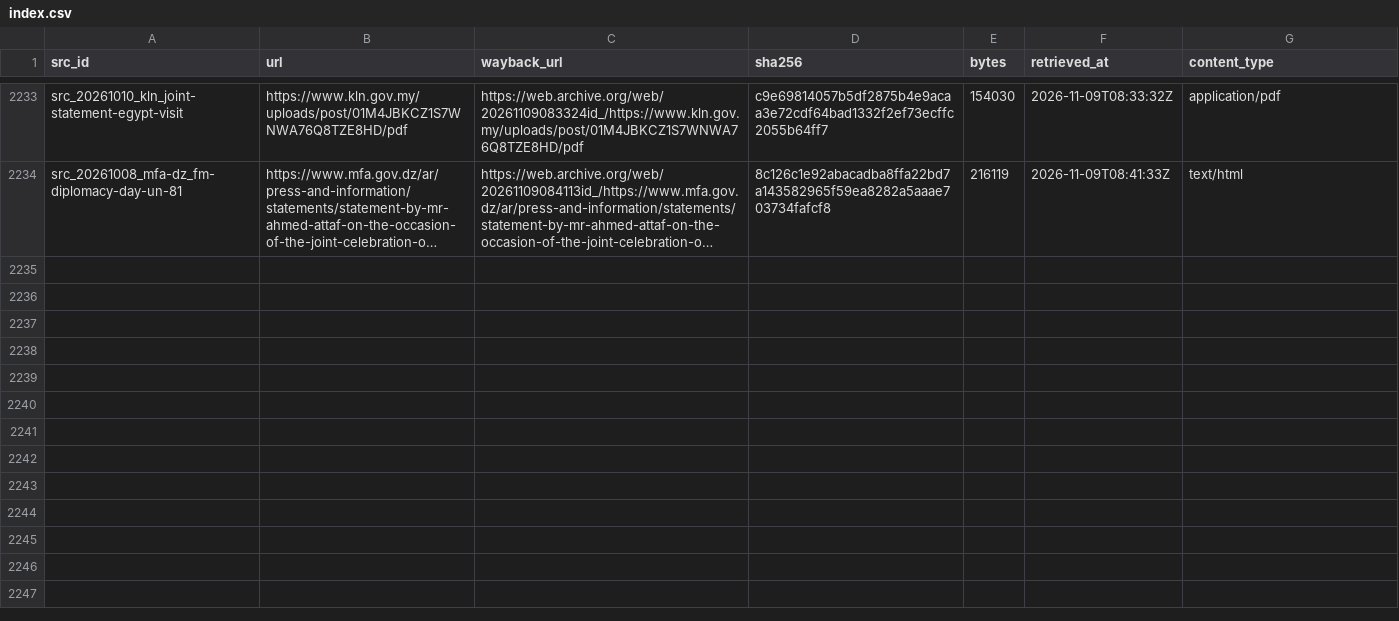
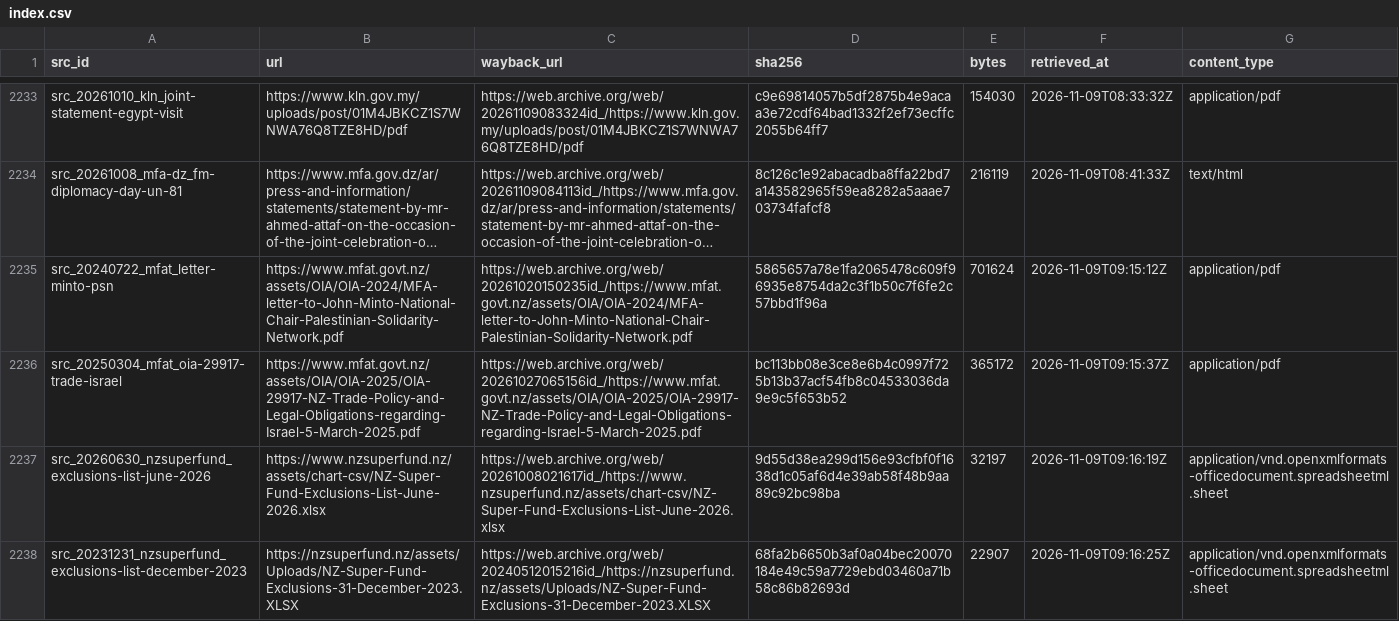
Before and after one commit to mohazed/GAI, a CSV file: archive/index.csv, drawn as a sheet; only a part is shown, gaps mark what is left out; long unchanged cells end in …; the diff names each change by its address in the sheet, - before the commit and + after, or states it on an @@ line.

```diff
--- a/archive/index.csv
+++ b/archive/index.csv
+row 2235: src_20240722_mfat_letter-minto-psn | https://www.mfat.govt.nz/assets/OIA/OIA-2024/MFA-letter-to-John-Minto-National-Chair-Palestinian-Solidarity-Network.pdf | https://web.archive.org/web/20261020150235id_/https://www.mfat.govt.nz/assets/OIA/OIA-2024/MFA-letter-to-John-Minto-National-Chair-Palestinian-Solidarity-Network.pdf | 5865657a78e1fa2065478c609f96935e8754da2c3f1b50c7f6fe2c57bbd1f96a | 701624 | 2026-11-09T09:15:12Z | application/pdf
+row 2236: src_20250304_mfat_oia-29917-trade-israel | https://www.mfat.govt.nz/assets/OIA/OIA-2025/OIA-29917-NZ-Trade-Policy-and-Legal-Obligations-regarding-Israel-5-March-2025.pdf | https://web.archive.org/web/20261027065156id_/https://www.mfat.govt.nz/assets/OIA/OIA-2025/OIA-29917-NZ-Trade-Policy-and-Legal-Obligations-regarding-Israel-5-March-2025.pdf | bc113bb08e3ce8e6b4c0997f725b13b37acf54fb8c04533036da9e9c5f653b52 | 365172 | 2026-11-09T09:15:37Z | application/pdf
+row 2237: src_20260630_nzsuperfund_exclusions-list-june-2026 | https://www.nzsuperfund.nz/assets/chart-csv/NZ-Super-Fund-Exclusions-List-June-2026.xlsx | https://web.archive.org/web/20261008021617id_/https://www.nzsuperfund.nz/assets/chart-csv/NZ-Super-Fund-Exclusions-List-June-2026.xlsx | 9d55d38ea299d156e93cfbf0f1638d1c05af6d4e39ab58f48b9aa89c92bc98ba | 32197 | 2026-11-09T09:16:19Z | application/vnd.openxmlformats-officedocument.spreadsheetml.sheet
+row 2238: src_20231231_nzsuperfund_exclusions-list-december-2023 | https://nzsuperfund.nz/assets/Uploads/NZ-Super-Fund-Exclusions-31-December-2023.XLSX | https://web.archive.org/web/20240512015216id_/https://nzsuperfund.nz/assets/Uploads/NZ-Super-Fund-Exclusions-31-December-2023.XLSX | 68fa2b6650b3af0a04bec20070184e49c59a7729ebd03460a71b58c86b82693d | 22907 | 2026-11-09T09:16:25Z | application/vnd.openxmlformats-officedocument.spreadsheetml.sheet
```
Also changed, not shown: 17 other files.
